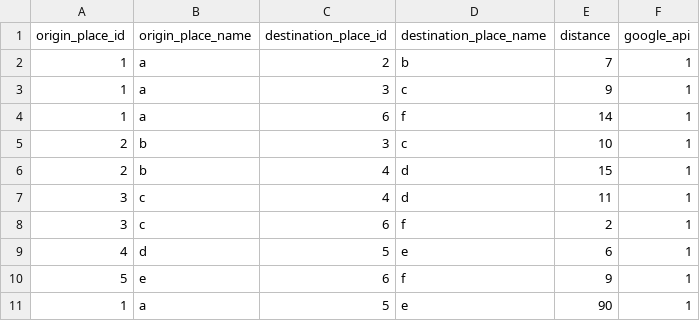
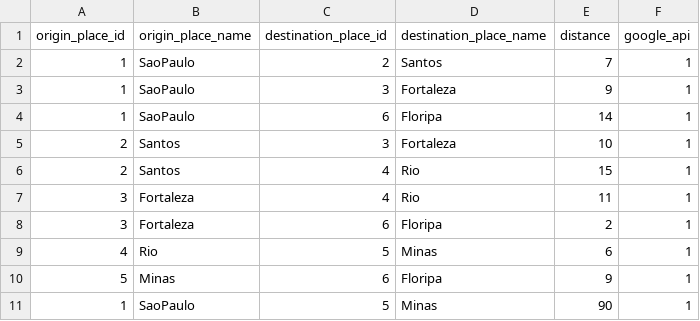
Before and after one commit to cesarioclickbus/routing, a CSV file: routes-br2.csv, drawn as a sheet.

Commit message:
route2

```diff
--- a/routes-br2.csv
+++ b/routes-br2.csv
@@ -1,11 +1,11 @@
 origin_place_id,origin_place_name,destination_place_id,destination_place_name,distance,google_api
-1,"a",2,"b",7,1
-1,"a",3,"c",9,1
-1,"a",6,"f",14,1
-2,"b",3,"c",10,1
-2,"b",4,"d",15,1
-3,"c",4,"d",11,1
-3,"c",6,"f",2,1
-4,"d",5,"e",6,1
-5,"e",6,"f",9,1
-1,"a",5,"e",90,1
+1,"SaoPaulo",2,"Santos",7,1
+1,"SaoPaulo",3,"Fortaleza",9,1
+1,"SaoPaulo",6,"Floripa",14,1
+2,"Santos",3,"Fortaleza",10,1
+2,"Santos",4,"Rio",15,1
+3,"Fortaleza",4,"Rio",11,1
+3,"Fortaleza",6,"Floripa",2,1
+4,"Rio",5,"Minas",6,1
+5,"Minas",6,"Floripa",9,1
+1,"SaoPaulo",5,"Minas",90,1
```
